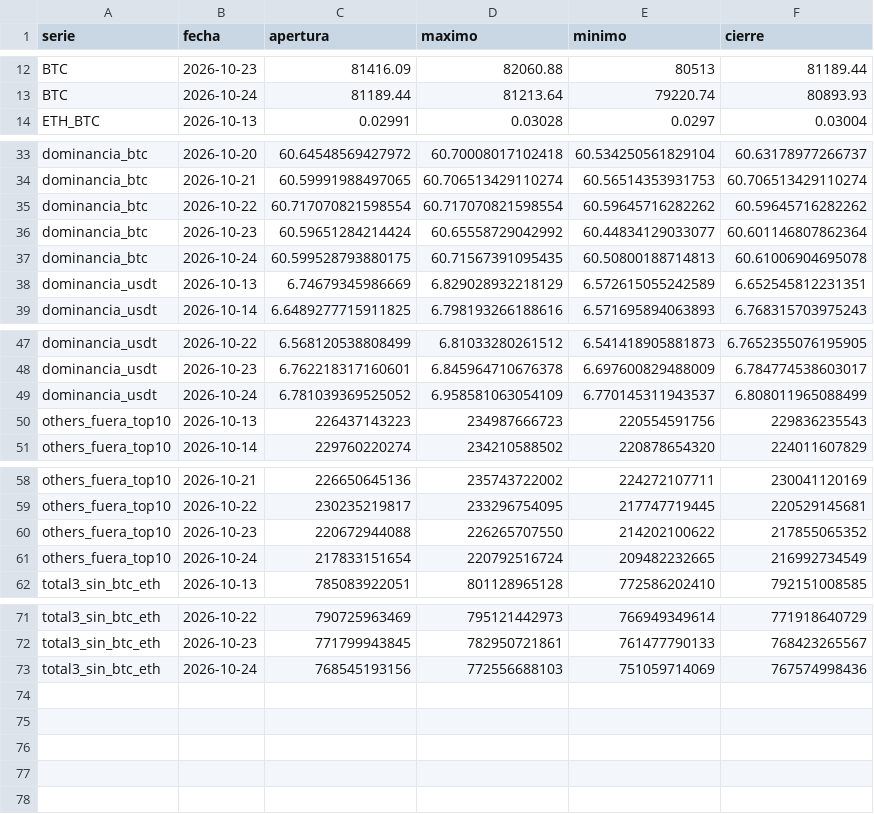
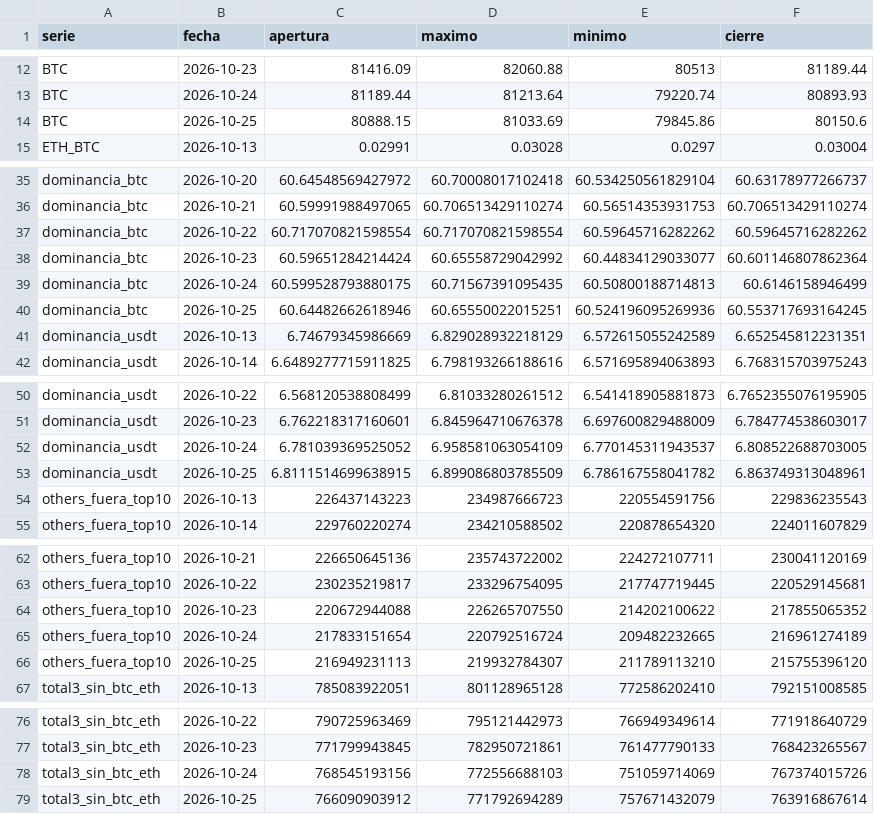
Before and after one commit to OSQUIR99/VELAS-BACKTEST, a CSV file: ESTUDIOS_DOMINANCIA/velas_recientes.csv, drawn as a sheet; only a part is shown, gaps mark what is left out; the diff covers the shown part only.

Commit message:
Dominancias: velas hasta 2026-10-25

```diff
--- a/ESTUDIOS_DOMINANCIA/velas_recientes.csv
+++ b/ESTUDIOS_DOMINANCIA/velas_recientes.csv
@@ -13,2 +13,3 @@ BTC,2026-10-23,81416.09,82060.88,80513,81189.44
 BTC,2026-10-24,81189.44,81213.64,79220.74,80893.93
+BTC,2026-10-25,80888.15,81033.69,79845.86,80150.6
 ETH_BTC,2026-10-13,0.02991,0.03028,0.0297,0.03004
@@ -36,3 +38,4 @@ dominancia_btc,2026-10-22,60.717070821598554,60.717070821598554,60.5964571628226
 dominancia_btc,2026-10-23,60.59651284214424,60.65558729042992,60.44834129033077,60.601146807862364
-dominancia_btc,2026-10-24,60.599528793880175,60.71567391095435,60.50800188714813,60.61006904695078
+dominancia_btc,2026-10-24,60.599528793880175,60.71567391095435,60.50800188714813,60.6146158946499
+dominancia_btc,2026-10-25,60.64482662618946,60.65550022015251,60.524196095269936,60.553717693164245
 dominancia_usdt,2026-10-13,6.74679345986669,6.829028932218129,6.572615055242589,6.652545812231351
@@ -48,3 +51,4 @@ dominancia_usdt,2026-10-22,6.568120538808499,6.81033280261512,6.541418905881873,
 dominancia_usdt,2026-10-23,6.762218317160601,6.845964710676378,6.697600829488009,6.784774538603017
-dominancia_usdt,2026-10-24,6.781039369525052,6.958581063054109,6.770145311943537,6.808011965088499
+dominancia_usdt,2026-10-24,6.781039369525052,6.958581063054109,6.770145311943537,6.808522688703005
+dominancia_usdt,2026-10-25,6.8111514699638915,6.899086803785509,6.786167558041782,6.863749313048961
 others_fuera_top10,2026-10-13,226437143223,234987666723,220554591756,229836235543
@@ -60,3 +64,4 @@ others_fuera_top10,2026-10-22,230235219817,233296754095,217747719445,22052914568
 others_fuera_top10,2026-10-23,220672944088,226265707550,214202100622,217855065352
-others_fuera_top10,2026-10-24,217833151654,220792516724,209482232665,216992734549
+others_fuera_top10,2026-10-24,217833151654,220792516724,209482232665,216961274189
+others_fuera_top10,2026-10-25,216949231113,219932784307,211789113210,215755396120
 total3_sin_btc_eth,2026-10-13,785083922051,801128965128,772586202410,792151008585
@@ -72,2 +77,3 @@ total3_sin_btc_eth,2026-10-22,790725963469,795121442973,766949349614,77191864072
 total3_sin_btc_eth,2026-10-23,771799943845,782950721861,761477790133,768423265567
-total3_sin_btc_eth,2026-10-24,768545193156,772556688103,751059714069,767574998436
+total3_sin_btc_eth,2026-10-24,768545193156,772556688103,751059714069,767374015726
+total3_sin_btc_eth,2026-10-25,766090903912,771792694289,757671432079,763916867614
```
Also changed, not shown: 1 added row elsewhere in this file.
